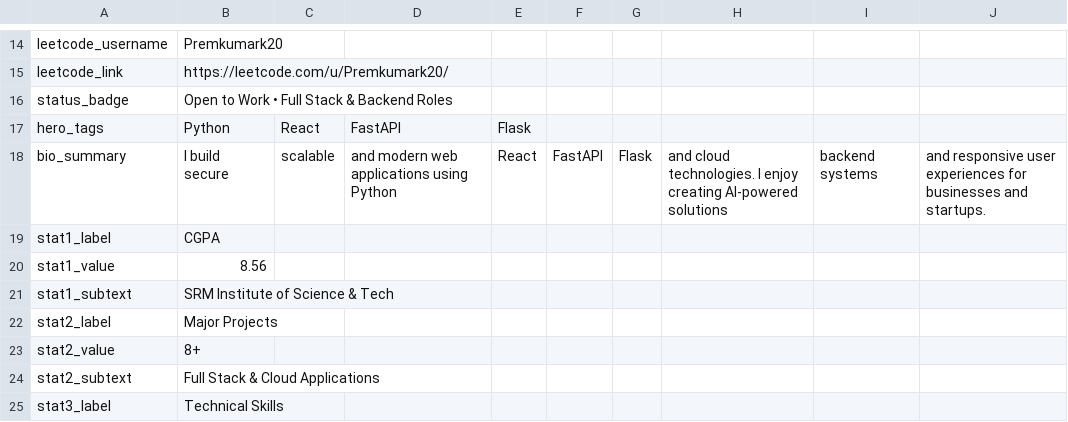
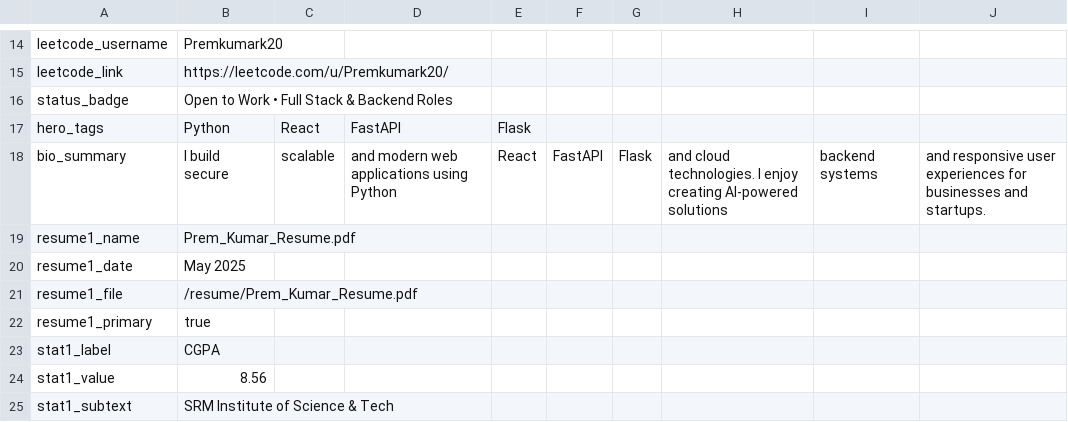
Before and after one commit to Premkumark20/Portfolio, a CSV file: public/data/portfolio.csv, drawn as a sheet; only a part is shown, gaps mark what is left out; the shorter side is filled out with more unchanged rows.

```diff
--- a/public/data/portfolio.csv
+++ b/public/data/portfolio.csv
@@ -18,2 +18,6 @@ hero_tags,Python, React, FastAPI, Flask
 bio_summary,I build secure, scalable, and modern web applications using Python, React, FastAPI, Flask, and cloud technologies. I enjoy creating AI-powered solutions, backend systems, and responsive user experiences for businesses and startups.
+resume1_name,Prem_Kumar_Resume.pdf
+resume1_date,May 2025
+resume1_file,/resume/Prem_Kumar_Resume.pdf
+resume1_primary,true
 stat1_label,CGPA
```
Also changed, not shown: 6 other files.
